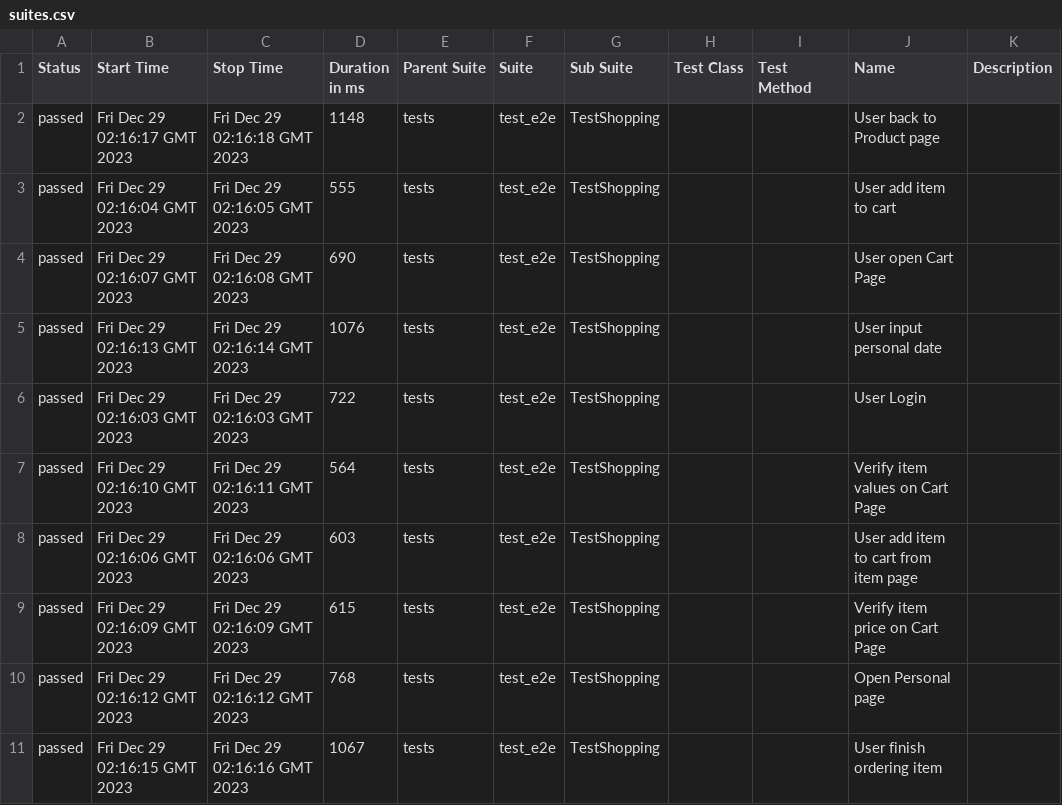
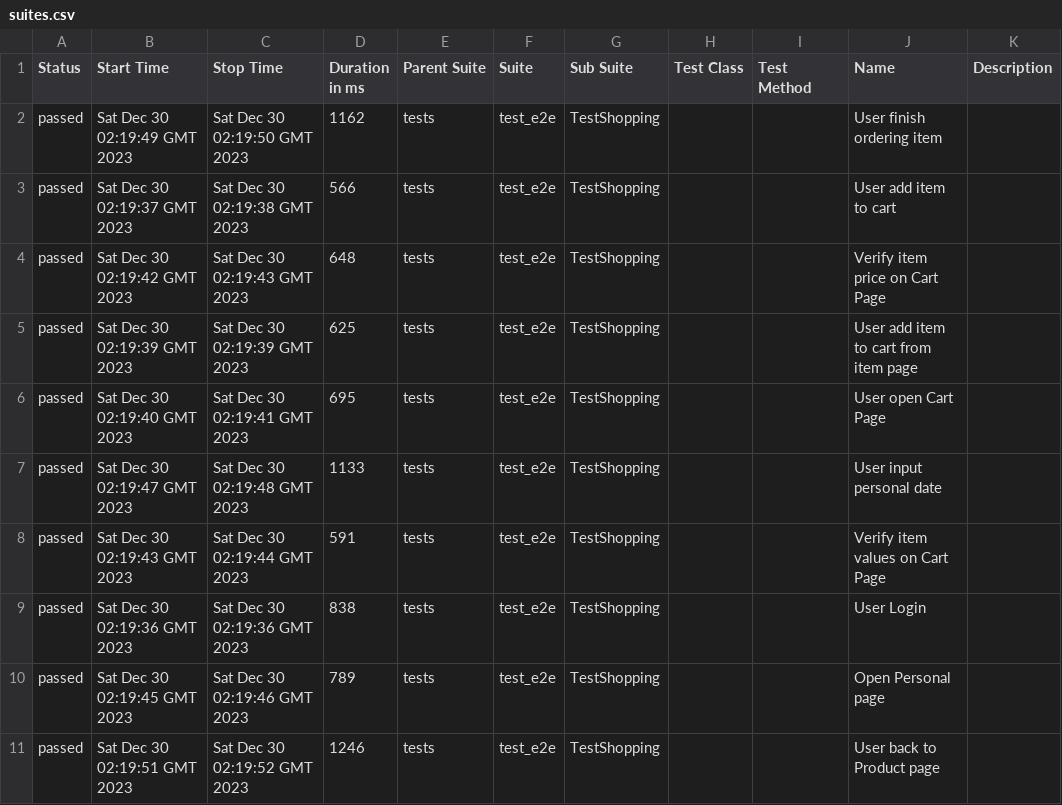
Before and after one commit to dymekkqa/saudemoProject, a CSV file: data/suites.csv, drawn as a sheet.

```diff
--- a/data/suites.csv
+++ b/data/suites.csv
@@ -1,11 +1,11 @@
 "Status","Start Time","Stop Time","Duration in ms","Parent Suite","Suite","Sub Suite","Test Class","Test Method","Name","Description"
-"passed","Fri Dec 29 02:16:17 GMT 2023","Fri Dec 29 02:16:18 GMT 2023","1148","tests","test_e2e","TestShopping","","","User back to Product page",""
-"passed","Fri Dec 29 02:16:04 GMT 2023","Fri Dec 29 02:16:05 GMT 2023","555","tests","test_e2e","TestShopping","","","User add item to cart",""
-"passed","Fri Dec 29 02:16:07 GMT 2023","Fri Dec 29 02:16:08 GMT 2023","690","tests","test_e2e","TestShopping","","","User open Cart Page",""
-"passed","Fri Dec 29 02:16:13 GMT 2023","Fri Dec 29 02:16:14 GMT 2023","1076","tests","test_e2e","TestShopping","","","User input personal date",""
-"passed","Fri Dec 29 02:16:03 GMT 2023","Fri Dec 29 02:16:03 GMT 2023","722","tests","test_e2e","TestShopping","","","User Login",""
-"passed","Fri Dec 29 02:16:10 GMT 2023","Fri Dec 29 02:16:11 GMT 2023","564","tests","test_e2e","TestShopping","","","Verify item values on Cart Page",""
-"passed","Fri Dec 29 02:16:06 GMT 2023","Fri Dec 29 02:16:06 GMT 2023","603","tests","test_e2e","TestShopping","","","User add item to cart from item page",""
-"passed","Fri Dec 29 02:16:09 GMT 2023","Fri Dec 29 02:16:09 GMT 2023","615","tests","test_e2e","TestShopping","","","Verify item price on Cart Page",""
-"passed","Fri Dec 29 02:16:12 GMT 2023","Fri Dec 29 02:16:12 GMT 2023","768","tests","test_e2e","TestShopping","","","Open Personal page",""
-"passed","Fri Dec 29 02:16:15 GMT 2023","Fri Dec 29 02:16:16 GMT 2023","1067","tests","test_e2e","TestShopping","","","User finish ordering item",""
+"passed","Sat Dec 30 02:19:49 GMT 2023","Sat Dec 30 02:19:50 GMT 2023","1162","tests","test_e2e","TestShopping","","","User finish ordering item",""
+"passed","Sat Dec 30 02:19:37 GMT 2023","Sat Dec 30 02:19:38 GMT 2023","566","tests","test_e2e","TestShopping","","","User add item to cart",""
+"passed","Sat Dec 30 02:19:42 GMT 2023","Sat Dec 30 02:19:43 GMT 2023","648","tests","test_e2e","TestShopping","","","Verify item price on Cart Page",""
+"passed","Sat Dec 30 02:19:39 GMT 2023","Sat Dec 30 02:19:39 GMT 2023","625","tests","test_e2e","TestShopping","","","User add item to cart from item page",""
+"passed","Sat Dec 30 02:19:40 GMT 2023","Sat Dec 30 02:19:41 GMT 2023","695","tests","test_e2e","TestShopping","","","User open Cart Page",""
+"passed","Sat Dec 30 02:19:47 GMT 2023","Sat Dec 30 02:19:48 GMT 2023","1133","tests","test_e2e","TestShopping","","","User input personal date",""
+"passed","Sat Dec 30 02:19:43 GMT 2023","Sat Dec 30 02:19:44 GMT 2023","591","tests","test_e2e","TestShopping","","","Verify item values on Cart Page",""
+"passed","Sat Dec 30 02:19:36 GMT 2023","Sat Dec 30 02:19:36 GMT 2023","838","tests","test_e2e","TestShopping","","","User Login",""
+"passed","Sat Dec 30 02:19:45 GMT 2023","Sat Dec 30 02:19:46 GMT 2023","789","tests","test_e2e","TestShopping","","","Open Personal page",""
+"passed","Sat Dec 30 02:19:51 GMT 2023","Sat Dec 30 02:19:52 GMT 2023","1246","tests","test_e2e","TestShopping","","","User back to Product page",""
```
Also changed, not shown: 36 other files.
